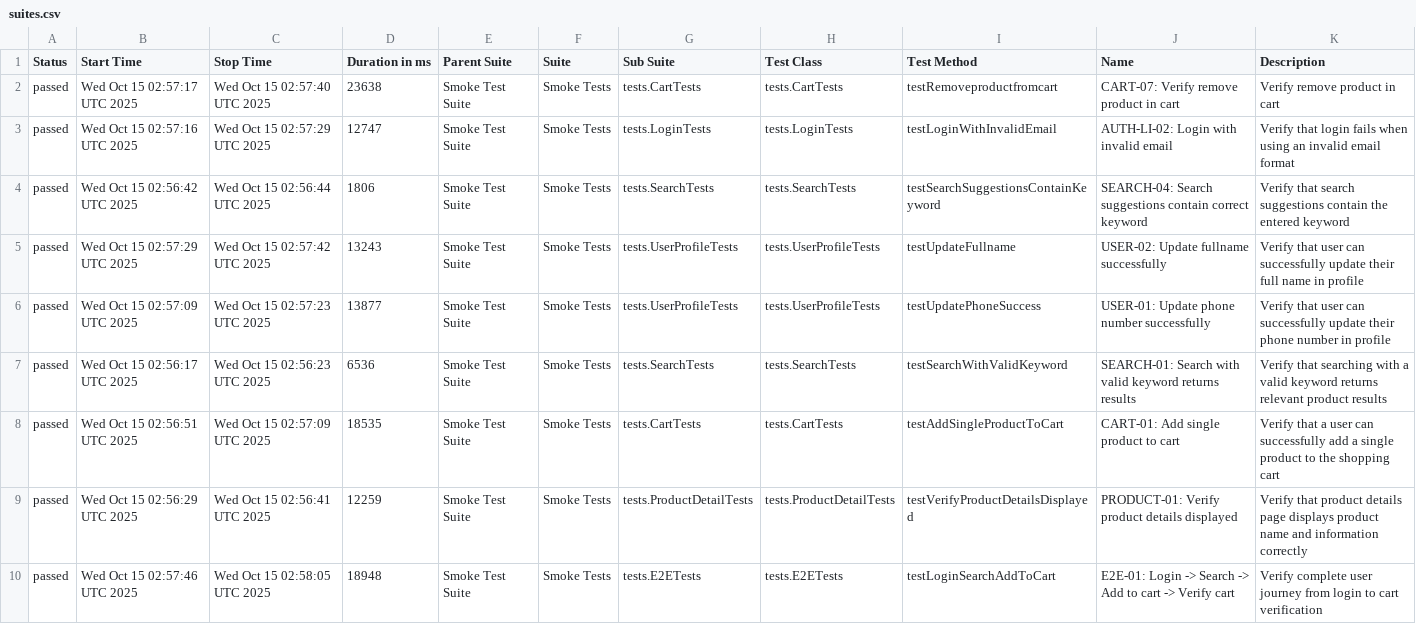
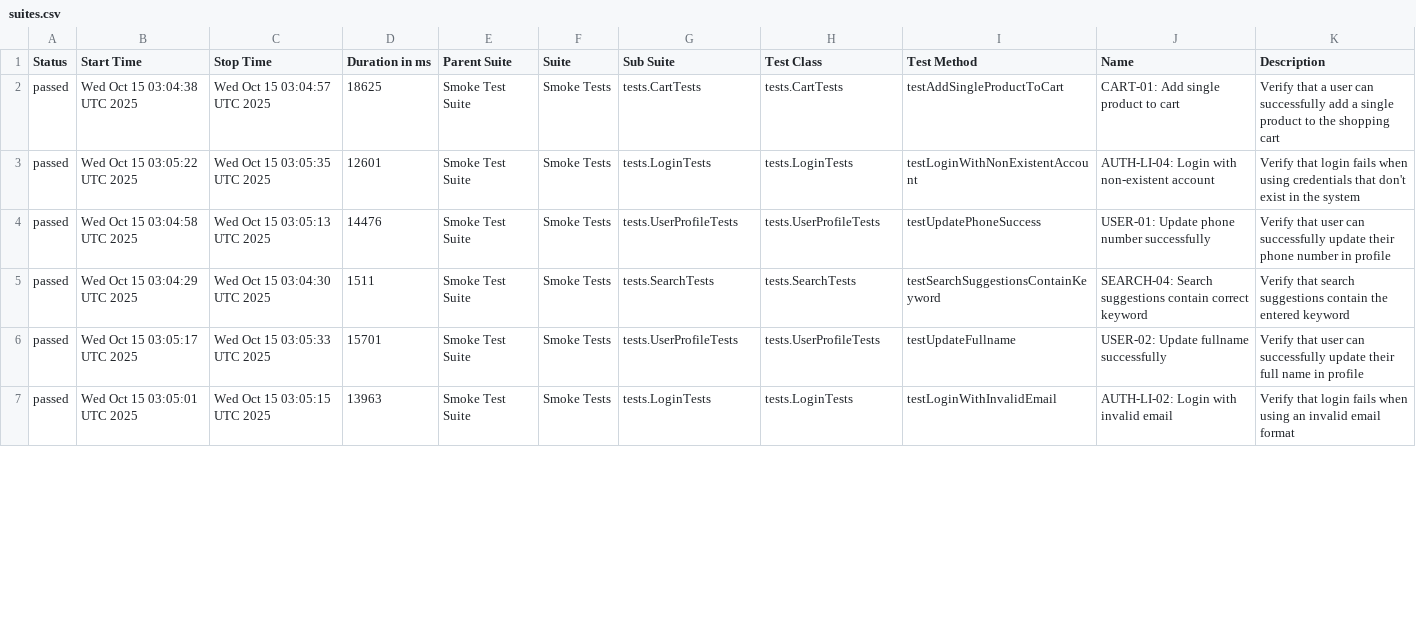
Before and after one commit to Vinhhoang-1312/Selenium_TNC, a CSV file: data/suites.csv, drawn as a sheet; only a part is shown; the diff covers the shown part only.

```diff
--- a/data/suites.csv
+++ b/data/suites.csv
@@ -1,10 +1,7 @@
 "Status","Start Time","Stop Time","Duration in ms","Parent Suite","Suite","Sub Suite","Test Class","Test Method","Name","Description"
-"passed","Wed Oct 15 02:57:17 UTC 2025","Wed Oct 15 02:57:40 UTC 2025","23638","Smoke Test Suite","Smoke Tests","tests.CartTests","tests.CartTests","testRemoveproductfromcart","CART-07: Verify remove product in cart","Verify remove product in cart"
-"passed","Wed Oct 15 02:57:16 UTC 2025","Wed Oct 15 02:57:29 UTC 2025","12747","Smoke Test Suite","Smoke Tests","tests.LoginTests","tests.LoginTests","testLoginWithInvalidEmail","AUTH-LI-02: Login with invalid email","Verify that login fails when using an invalid email format"
-"passed","Wed Oct 15 02:56:42 UTC 2025","Wed Oct 15 02:56:44 UTC 2025","1806","Smoke Test Suite","Smoke Tests","tests.SearchTests","tests.SearchTests","testSearchSuggestionsContainKeyword","SEARCH-04: Search suggestions contain correct keyword","Verify that search suggestions contain the entered keyword"
-"passed","Wed Oct 15 02:57:29 UTC 2025","Wed Oct 15 02:57:42 UTC 2025","13243","Smoke Test Suite","Smoke Tests","tests.UserProfileTests","tests.UserProfileTests","testUpdateFullname","USER-02: Update fullname successfully","Verify that user can successfully update their full name in profile"
-"passed","Wed Oct 15 02:57:09 UTC 2025","Wed Oct 15 02:57:23 UTC 2025","13877","Smoke Test Suite","Smoke Tests","tests.UserProfileTests","tests.UserProfileTests","testUpdatePhoneSuccess","USER-01: Update phone number successfully","Verify that user can successfully update their phone number in profile"
-"passed","Wed Oct 15 02:56:17 UTC 2025","Wed Oct 15 02:56:23 UTC 2025","6536","Smoke Test Suite","Smoke Tests","tests.SearchTests","tests.SearchTests","testSearchWithValidKeyword","SEARCH-01: Search with valid keyword returns results","Verify that searching with a valid keyword returns relevant product results"
-"passed","Wed Oct 15 02:56:51 UTC 2025","Wed Oct 15 02:57:09 UTC 2025","18535","Smoke Test Suite","Smoke Tests","tests.CartTests","tests.CartTests","testAddSingleProductToCart","CART-01: Add single product to cart","Verify that a user can successfully add a single product to the shopping cart"
-"passed","Wed Oct 15 02:56:29 UTC 2025","Wed Oct 15 02:56:41 UTC 2025","12259","Smoke Test Suite","Smoke Tests","tests.ProductDetailTests","tests.ProductDetailTests","testVerifyProductDetailsDisplayed","PRODUCT-01: Verify product details displayed","Verify that product details page displays product name and information correctly"
-"passed","Wed Oct 15 02:57:46 UTC 2025","Wed Oct 15 02:58:05 UTC 2025","18948","Smoke Test Suite","Smoke Tests","tests.E2ETests","tests.E2ETests","testLoginSearchAddToCart","E2E-01: Login -> Search -> Add to cart -> Verify cart","Verify complete user journey from login to cart verification"
+"passed","Wed Oct 15 03:04:38 UTC 2025","Wed Oct 15 03:04:57 UTC 2025","18625","Smoke Test Suite","Smoke Tests","tests.CartTests","tests.CartTests","testAddSingleProductToCart","CART-01: Add single product to cart","Verify that a user can successfully add a single product to the shopping cart"
+"passed","Wed Oct 15 03:05:22 UTC 2025","Wed Oct 15 03:05:35 UTC 2025","12601","Smoke Test Suite","Smoke Tests","tests.LoginTests","tests.LoginTests","testLoginWithNonExistentAccount","AUTH-LI-04: Login with non-existent account","Verify that login fails when using credentials that don't exist in the system"
+"passed","Wed Oct 15 03:04:58 UTC 2025","Wed Oct 15 03:05:13 UTC 2025","14476","Smoke Test Suite","Smoke Tests","tests.UserProfileTests","tests.UserProfileTests","testUpdatePhoneSuccess","USER-01: Update phone number successfully","Verify that user can successfully update their phone number in profile"
+"passed","Wed Oct 15 03:04:29 UTC 2025","Wed Oct 15 03:04:30 UTC 2025","1511","Smoke Test Suite","Smoke Tests","tests.SearchTests","tests.SearchTests","testSearchSuggestionsContainKeyword","SEARCH-04: Search suggestions contain correct keyword","Verify that search suggestions contain the entered keyword"
+"passed","Wed Oct 15 03:05:17 UTC 2025","Wed Oct 15 03:05:33 UTC 2025","15701","Smoke Test Suite","Smoke Tests","tests.UserProfileTests","tests.UserProfileTests","testUpdateFullname","USER-02: Update fullname successfully","Verify that user can successfully update their full name in profile"
+"passed","Wed Oct 15 03:05:01 UTC 2025","Wed Oct 15 03:05:15 UTC 2025","13963","Smoke Test Suite","Smoke Tests","tests.LoginTests","tests.LoginTests","testLoginWithInvalidEmail","AUTH-LI-02: Login with invalid email","Verify that login fails when using an invalid email format"
```
Also changed, not shown: 4 added rows, 1 removed row and 21 edited cells elsewhere in this file, data/behaviors.csv, 48 other files.
